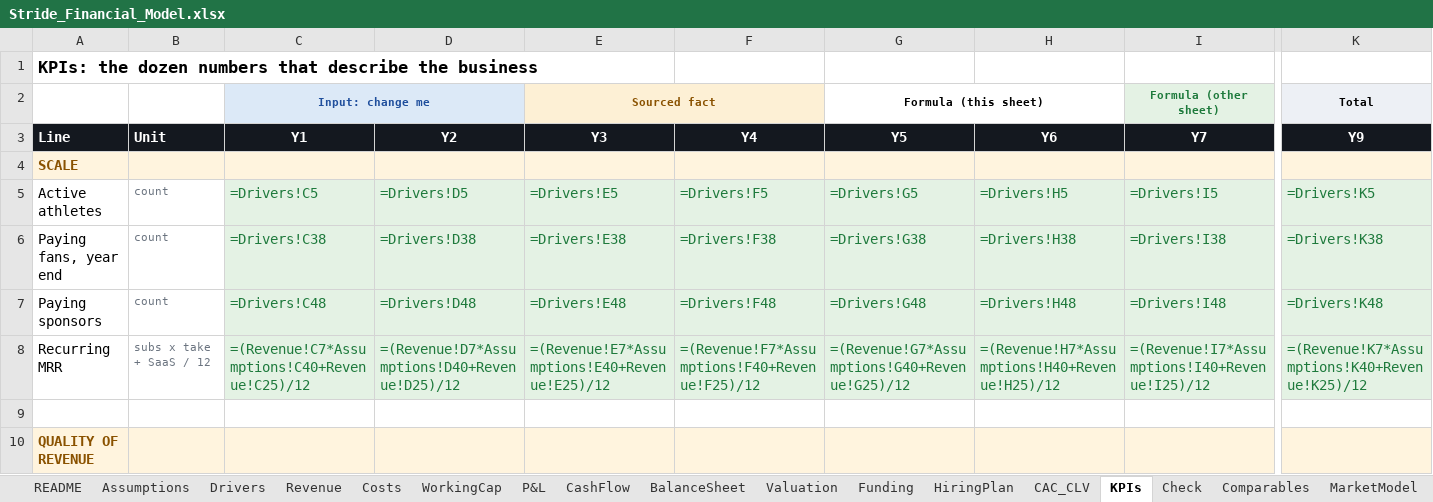
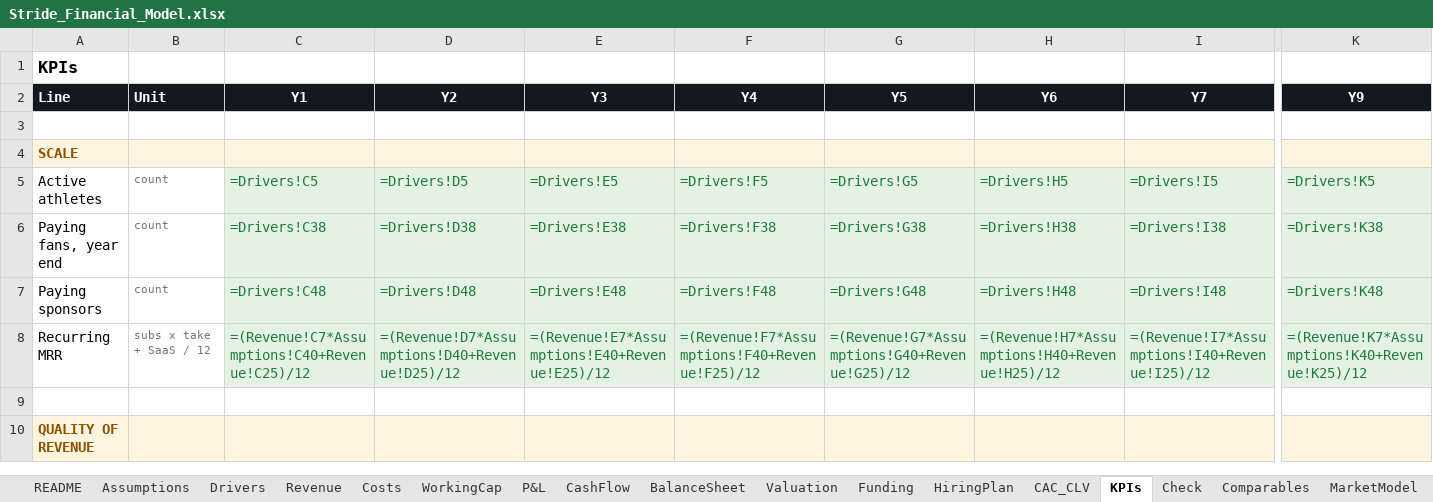
Before and after one commit to jadzoghaib/stride, an Excel workbook: business-plan/Stride_Financial_Model.xlsx, sheet KPIs, drawn as a sheet; only a part is shown, gaps mark what is left out; values as stored, in another font and other column widths than the file's, no borders; formulas without a stored value are shown as written; removed rows and columns are numbered as before the commit, all else as after; rows hold the shown columns only; the diff names each change by its address in the sheet, - before the commit and + after, or states it on an @@ line.

```diff
--- a/business-plan/Stride_Financial_Model.xlsx (sheet KPIs)
+++ b/business-plan/Stride_Financial_Model.xlsx (sheet KPIs)
-A1 (Line): KPIs: the dozen numbers that describe the business
+A1 (Line): KPIs
-row 2:  |  | Input: change me |  | Sourced fact |  | Formula (this sheet) |  | Formula (other sheet) | Total
+row 3: (empty)
```
Also changed, not shown: sheet Check, sheet Funding, sheet CashFlow, sheet HiringPlan, sheet Costs, sheet Revenue, 7 more sheets, 13 other files.
